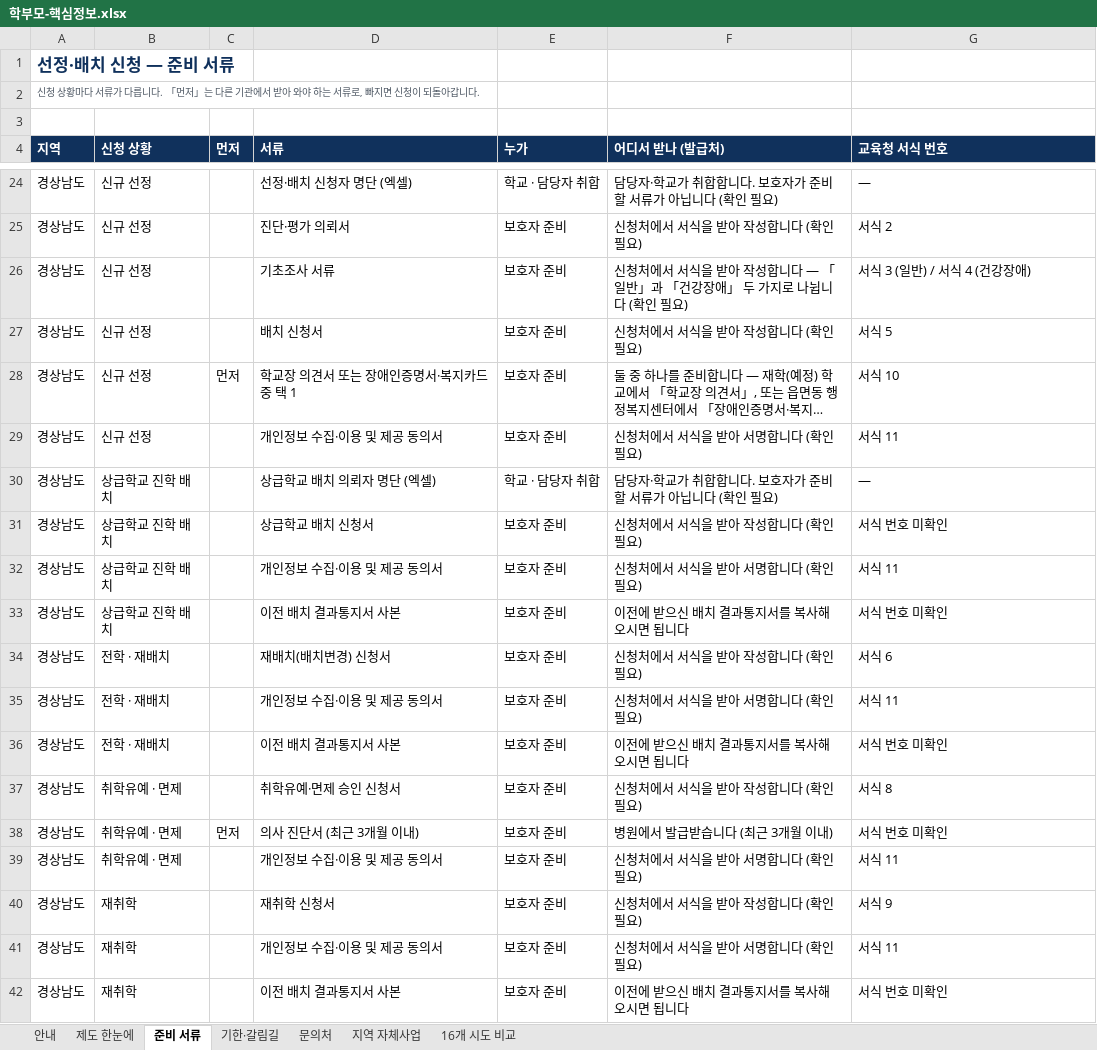
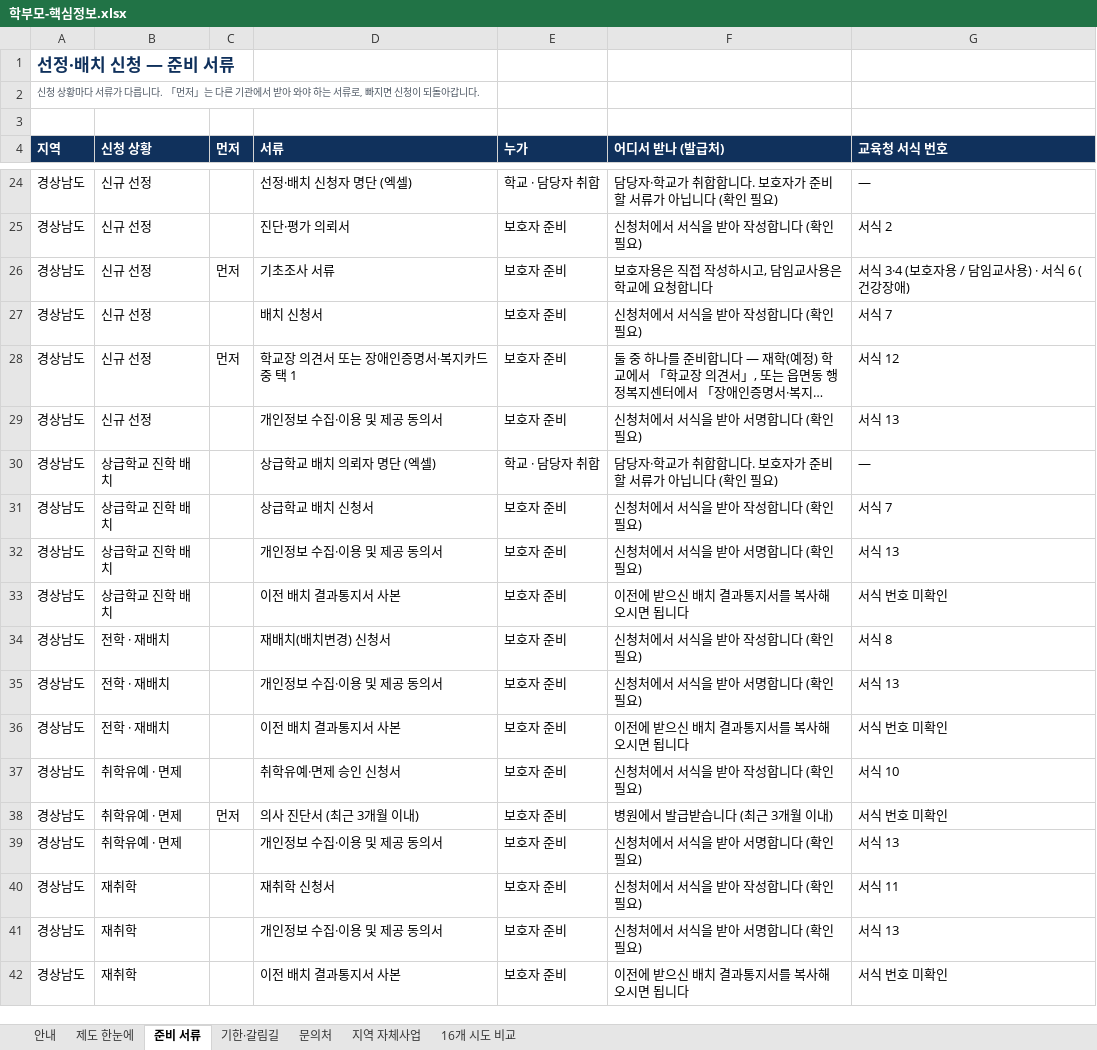
Before and after one commit to yeonguk4100/Like-BamTi, an Excel workbook: docs/학부모-핵심정보.xlsx, sheet 준비 서류, drawn as a sheet; only a part is shown, gaps mark what is left out; long unchanged cells end in …; values as stored, in another font and other column widths than the file's, no borders; the diff names each change by its address in the sheet, - before the commit and + after, or states it on an @@ line.

```diff
--- a/docs/학부모-핵심정보.xlsx (sheet 준비 서류)
+++ b/docs/학부모-핵심정보.xlsx (sheet 준비 서류)
-C26 (먼저): (empty)
+C26 (먼저): 먼저
-F26 (어디서 받나 (발급처)): 신청처에서 서식을 받아 작성합니다 — 「일반」과 「건강장애」 두 가지로 나뉩니다 (확인 필요)
+F26 (어디서 받나 (발급처)): 보호자용은 직접 작성하시고, 담임교사용은 학교에 요청합니다
-G26 (교육청 서식 번호): 서식 3 (일반) / 서식 4 (건강장애)
+G26 (교육청 서식 번호): 서식 3·4 (보호자용 / 담임교사용) · 서식 6 (건강장애)
-G27 (교육청 서식 번호): 서식 5
+G27 (교육청 서식 번호): 서식 7
-G28 (교육청 서식 번호): 서식 10
+G28 (교육청 서식 번호): 서식 12
-G29 (교육청 서식 번호): 서식 11
+G29 (교육청 서식 번호): 서식 13
-G31 (교육청 서식 번호): 서식 번호 미확인
+G31 (교육청 서식 번호): 서식 7
-G32 (교육청 서식 번호): 서식 11
+G32 (교육청 서식 번호): 서식 13
-G34 (교육청 서식 번호): 서식 6
+G34 (교육청 서식 번호): 서식 8
-G35 (교육청 서식 번호): 서식 11
+G35 (교육청 서식 번호): 서식 13
-G37 (교육청 서식 번호): 서식 8
+G37 (교육청 서식 번호): 서식 10
-G39 (교육청 서식 번호): 서식 11
+G39 (교육청 서식 번호): 서식 13
-G40 (교육청 서식 번호): 서식 9
+G40 (교육청 서식 번호): 서식 11
-G41 (교육청 서식 번호): 서식 11
+G41 (교육청 서식 번호): 서식 13
```
Also changed, not shown: sheet 제도 한눈에, sheet 안내, 6 other files.
